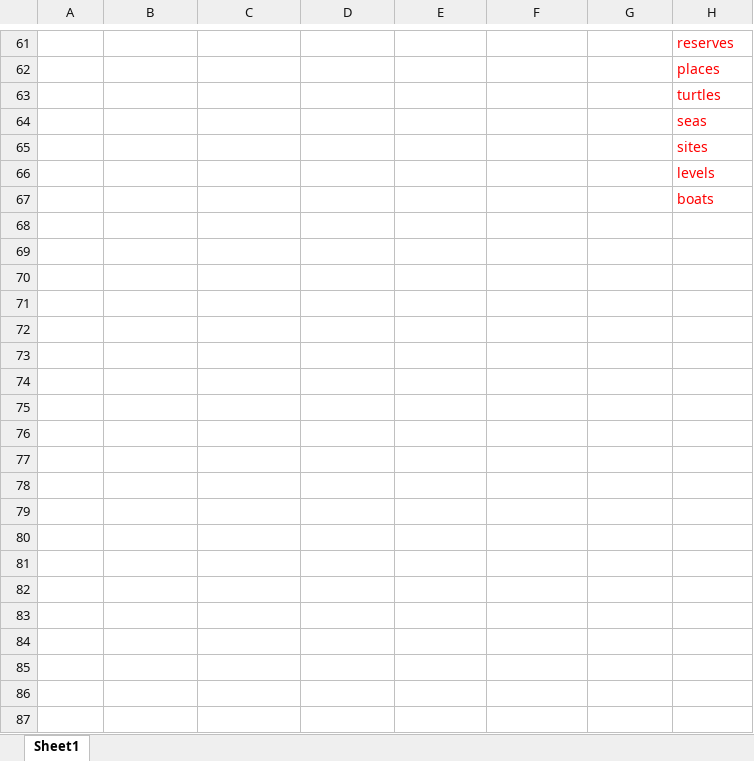
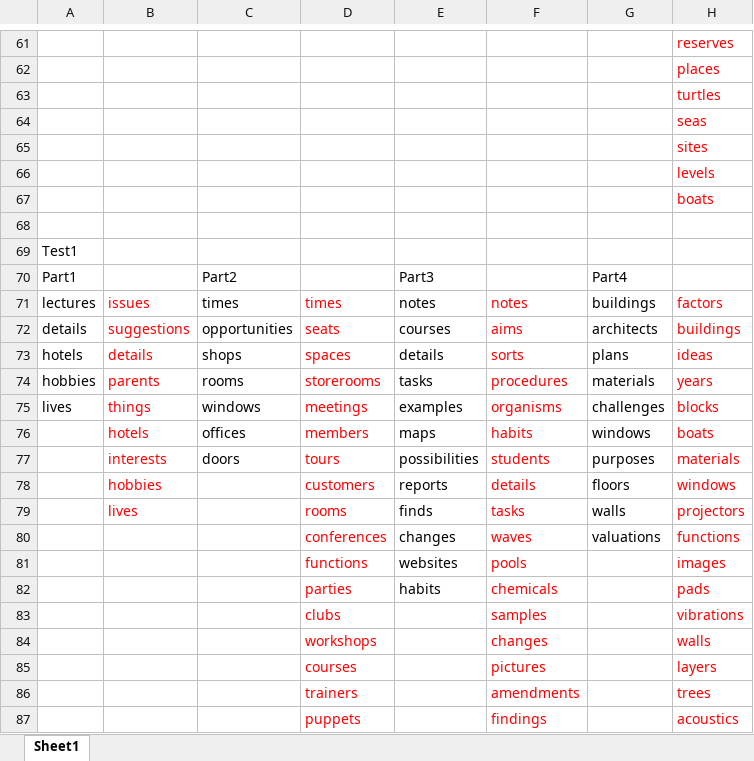
Before and after one commit to Liuhongzhi2018/LearningforIELTS, an Excel workbook: plural_dictation.xlsx, sheet Sheet1, drawn as a sheet; only a part is shown, gaps mark what is left out; values as stored, in another font and other column widths than the file's, no borders; the diff covers the shown part only; the diff names each change by its address in the sheet, - before the commit and + after, or states it on an @@ line.

```diff
--- a/plural_dictation.xlsx (sheet Sheet1)
+++ b/plural_dictation.xlsx (sheet Sheet1)
+row 68: (empty)
+row 69: Test1
+row 70: Part1 |  | Part2 |  | Part3 |  | Part4
+row 71: lectures | issues | times | times | notes | notes | buildings | factors
+row 72: details | suggestions | opportunities | seats | courses | aims | architects | buildings
+row 73: hotels | details | shops | spaces | details | sorts | plans | ideas
+row 74: hobbies | parents | rooms | storerooms | tasks | procedures | materials | years
+row 75: lives | things | windows | meetings | examples | organisms | challenges | blocks
+row 76:  | hotels | offices | members | maps | habits | windows | boats
+row 77:  | interests | doors | tours | possibilities | students | purposes | materials
+row 78:  | hobbies |  | customers | reports | details | floors | windows
+row 79:  | lives |  | rooms | finds | tasks | walls | projectors
+row 80:  |  |  | conferences | changes | waves | valuations | functions
+row 81:  |  |  | functions | websites | pools |  | images
+row 82:  |  |  | parties | habits | chemicals |  | pads
+row 83:  |  |  | clubs |  | samples |  | vibrations
+row 84:  |  |  | workshops |  | changes |  | walls
+row 85:  |  |  | courses |  | pictures |  | layers
+row 86:  |  |  | trainers |  | amendments |  | trees
+row 87:  |  |  | puppets |  | findings |  | acoustics
```
Also changed, not shown: 11 added rows elsewhere in this sheet, WangLu-C5.xlsx, 2 other files.
